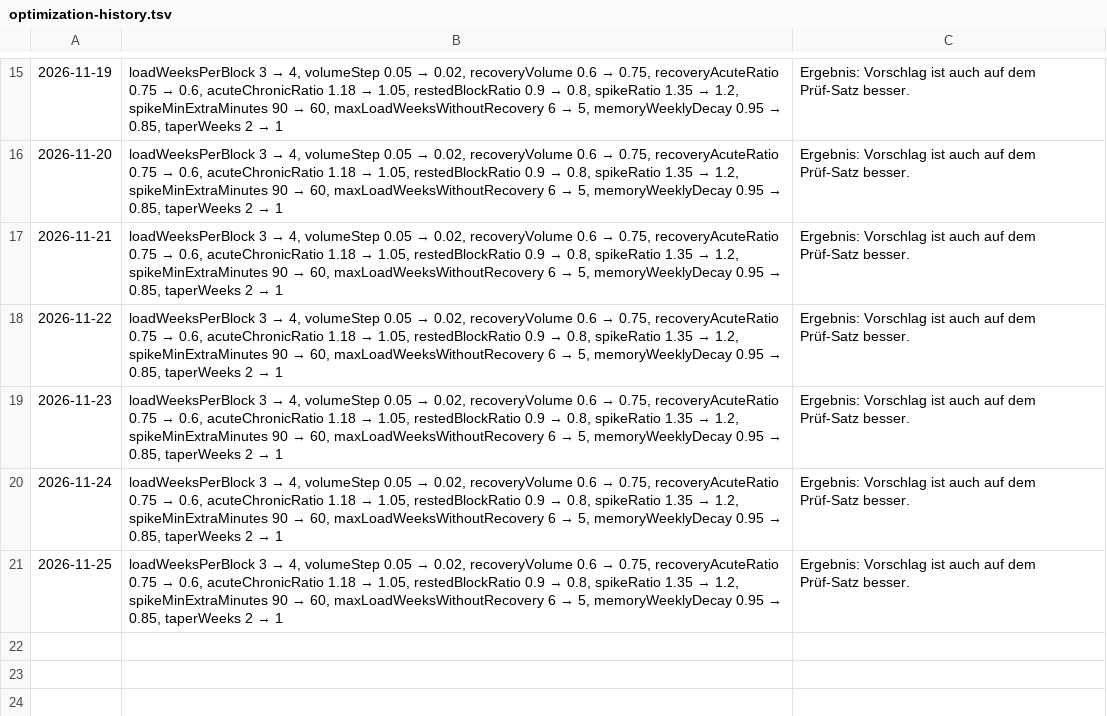
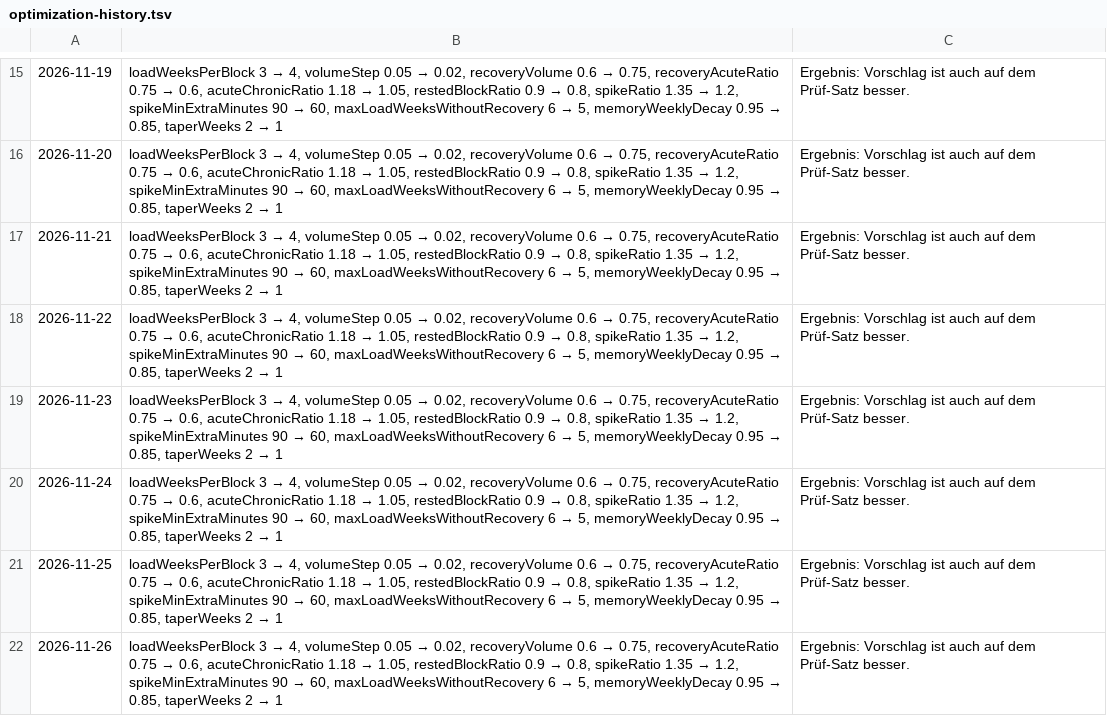
Before and after one commit to JakobFa/quaelmich-backend, a TSV file: optimization-history.tsv, drawn as a sheet; only a part is shown, gaps mark what is left out.

```diff
--- a/optimization-history.tsv
+++ b/optimization-history.tsv
@@ -21 +21,2 @@
 2026-11-25	loadWeeksPerBlock 3 → 4, volumeStep 0.05 → 0.02, recoveryVolume 0.6 → 0.75, recoveryAcuteRatio 0.75 → 0.6, acuteChronicRatio 1.18 → 1.05, restedBlockRatio 0.9 → 0.8, spikeRatio 1.35 → 1.2, spikeMinExtraMinutes 90 → 60, maxLoadWeeksWithoutRecovery 6 → 5, memoryWeeklyDecay 0.95 → 0.85, taperWeeks 2 → 1	Ergebnis: Vorschlag ist auch auf dem Prüf-Satz besser.
+2026-11-26	loadWeeksPerBlock 3 → 4, volumeStep 0.05 → 0.02, recoveryVolume 0.6 → 0.75, recoveryAcuteRatio 0.75 → 0.6, acuteChronicRatio 1.18 → 1.05, restedBlockRatio 0.9 → 0.8, spikeRatio 1.35 → 1.2, spikeMinExtraMinutes 90 → 60, maxLoadWeeksWithoutRecovery 6 → 5, memoryWeeklyDecay 0.95 → 0.85, taperWeeks 2 → 1	Ergebnis: Vorschlag ist auch auf dem Prüf-Satz besser.
```
Also changed, not shown: 1 other file.
